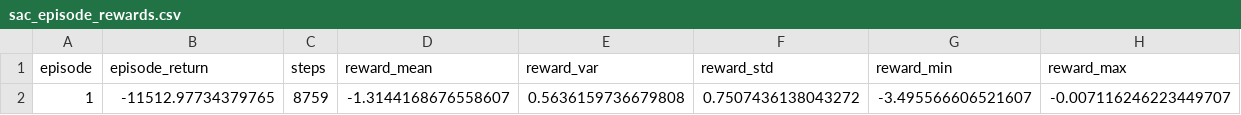
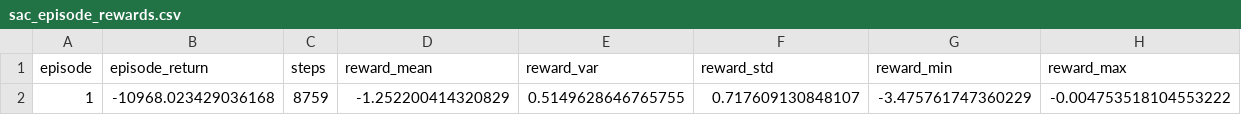
Before and after one commit to nkmux/corerl, a CSV file: figures/sac_episode_rewards.csv, drawn as a sheet; removed rows and columns are numbered as before the commit, all else as after; the diff names each change by its address in the sheet, - before the commit and + after, or states it on an @@ line.

```diff
--- a/figures/sac_episode_rewards.csv
+++ b/figures/sac_episode_rewards.csv
-row 2: 1 | -11512.97734379765 | 8759 | -1.3144168676558607 | 0.5636159736679808 | 0.7507436138043272 | -3.495566606521607 | -0.007116246223449707
+row 2: 1 | -10968.023429036168 | 8759 | -1.252200414320829 | 0.5149628646765755 | 0.717609130848107 | -3.475761747360229 | -0.004753518104553222
```
Also changed, not shown: figures/sac_kpis_after_training.csv, 3 other files.
